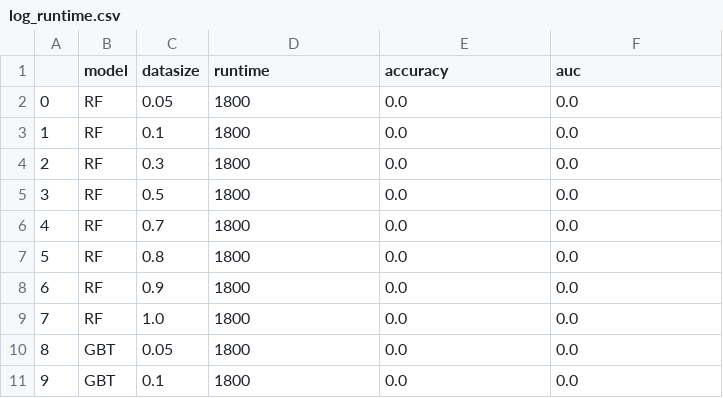
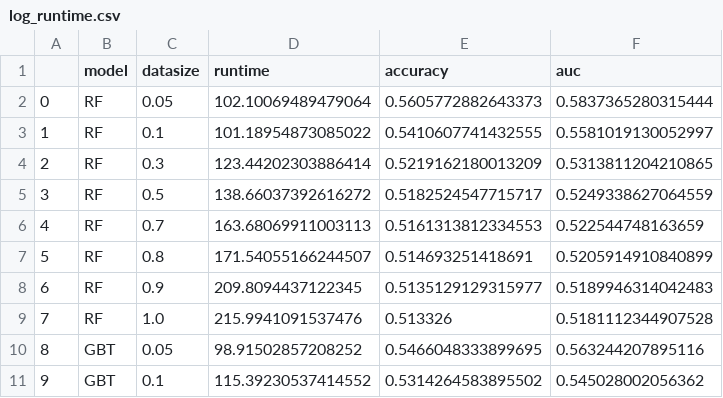
Before and after one commit to 7ryo/comhpc, a CSV file: acp23ws-COM6012/log_runtime.csv, drawn as a sheet; only a part is shown; the diff covers the shown part only.

Commit message:
logged runtime

```diff
--- a/acp23ws-COM6012/log_runtime.csv
+++ b/acp23ws-COM6012/log_runtime.csv
@@ -1,11 +1,11 @@
 ,model,datasize,runtime,accuracy,auc
-0,RF,0.05,1800,0.0,0.0
-1,RF,0.1,1800,0.0,0.0
-2,RF,0.3,1800,0.0,0.0
-3,RF,0.5,1800,0.0,0.0
-4,RF,0.7,1800,0.0,0.0
-5,RF,0.8,1800,0.0,0.0
-6,RF,0.9,1800,0.0,0.0
-7,RF,1.0,1800,0.0,0.0
-8,GBT,0.05,1800,0.0,0.0
-9,GBT,0.1,1800,0.0,0.0
+0,RF,0.05,102.10069489479064,0.5605772882643373,0.5837365280315444
+1,RF,0.1,101.18954873085022,0.5410607741432555,0.5581019130052997
+2,RF,0.3,123.44202303886414,0.5219162180013209,0.5313811204210865
+3,RF,0.5,138.66037392616272,0.5182524547715717,0.5249338627064559
+4,RF,0.7,163.68069911003113,0.5161313812334553,0.522544748163659
+5,RF,0.8,171.54055166244507,0.514693251418691,0.5205914910840899
+6,RF,0.9,209.8094437122345,0.5135129129315977,0.5189946314042483
+7,RF,1.0,215.9941091537476,0.513326,0.5181112344907528
+8,GBT,0.05,98.91502857208252,0.5466048333899695,0.563244207895116
+9,GBT,0.1,115.39230537414552,0.5314264583895502,0.545028002056362
```
Also changed, not shown: 42 edited cells elsewhere in this file, 9 other files.
